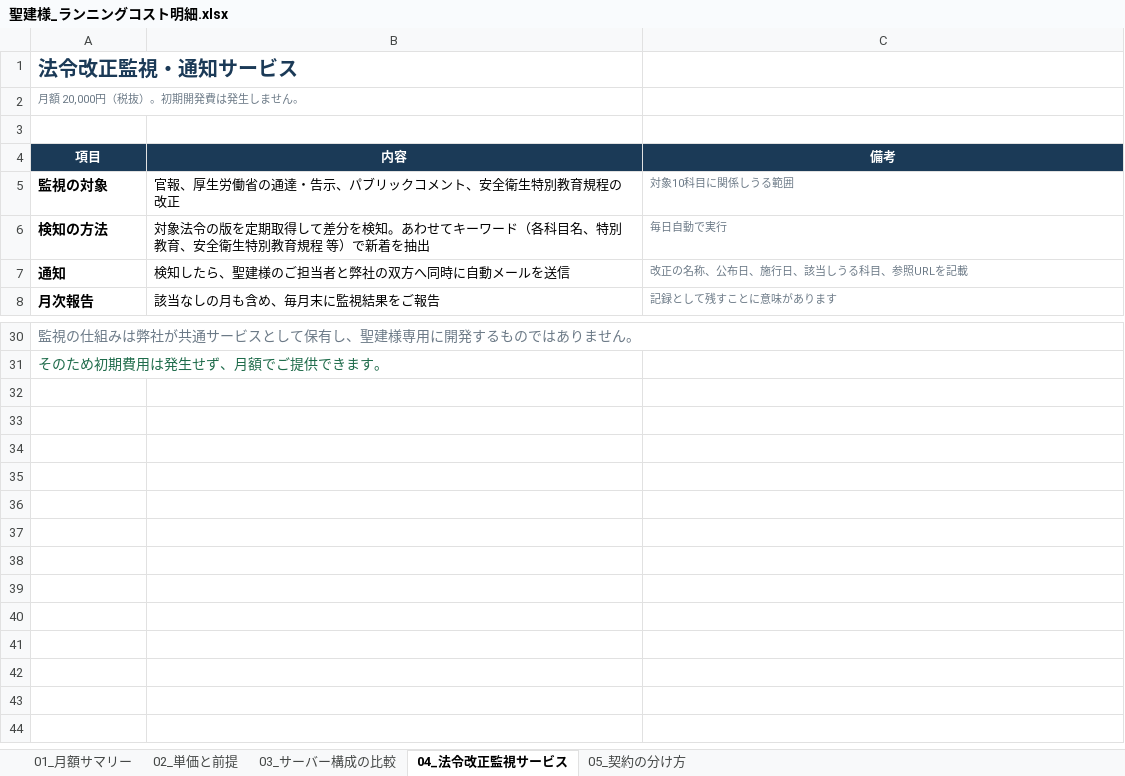
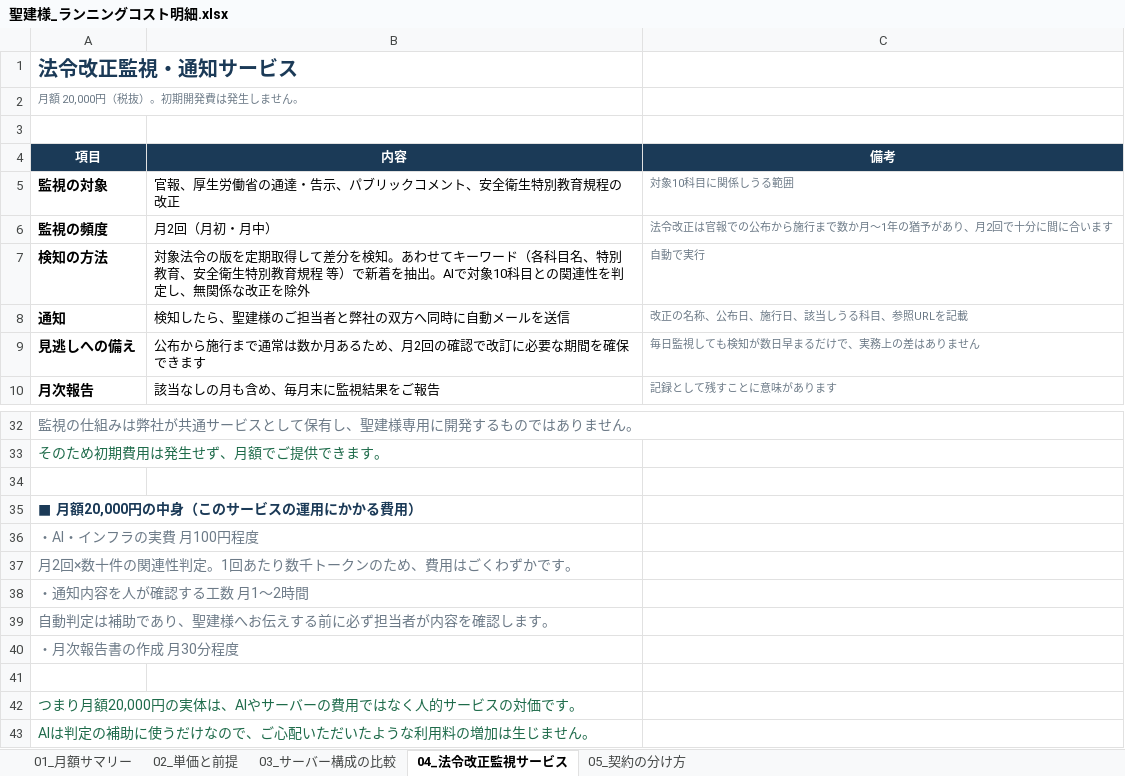
Before and after one commit to fujiwara-superior/-, an Excel workbook: running/聖建様_ランニングコスト明細.xlsx, sheet 04_法令改正監視サービス, drawn as a sheet; only a part is shown, gaps mark what is left out; values as stored, in another font and other column widths than the file's, no borders; addresses are those after the commit; the diff names each change by its address in the sheet, - before the commit and + after, or states it on an @@ line.

```diff
--- a/running/聖建様_ランニングコスト明細.xlsx (sheet 04_法令改正監視サービス)
+++ b/running/聖建様_ランニングコスト明細.xlsx (sheet 04_法令改正監視サービス)
+row 6: 監視の頻度 | 月2回（月初・月中） | 法令改正は官報での公布から施行まで数か月〜1年の猶予があり、月2回で十分に間に合います
-B7 (内容): …着を抽出
+B7 (内容): …着を抽出。AIで対象10科目との関連性を判定し、無関係な改正を除外
-C7 (備考): 毎日自動で実行
+C7 (備考): 自動で実行
+row 9: 見逃しへの備え | 公布から施行まで通常は数か月あるため、月2回の確認で改訂に必要な期間を確保できます | 毎日監視しても検知が数日早まるだけで、実務上の差はありません
+row 34: (empty)
+row 35: ■ 月額20,000円の中身（このサービスの運用にかかる費用）
+row 36: ・AI・インフラの実費 月100円程度
+row 37: 月2回×数十件の関連性判定。1回あたり数千トークンのため、費用はごくわずかです。
+row 38: ・通知内容を人が確認する工数 月1〜2時間
+row 39: 自動判定は補助であり、聖建様へお伝えする前に必ず担当者が内容を確認します。
+row 40: ・月次報告書の作成 月30分程度
+row 41: (empty)
+row 42: つまり月額20,000円の実体は、AIやサーバーの費用ではなく人的サービスの対価です。
+row 43: AIは判定の補助に使うだけなので、ご心配いただいたような利用料の増加は生じません。
```
Also changed, not shown: sheet 02_単価と前提, sheet 01_月額サマリー, formulas that keep their value, quote/聖建様_概算見積書・注文書.xlsx, 5 other files.
